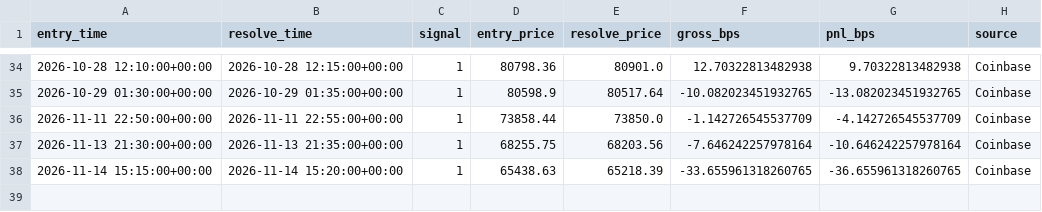
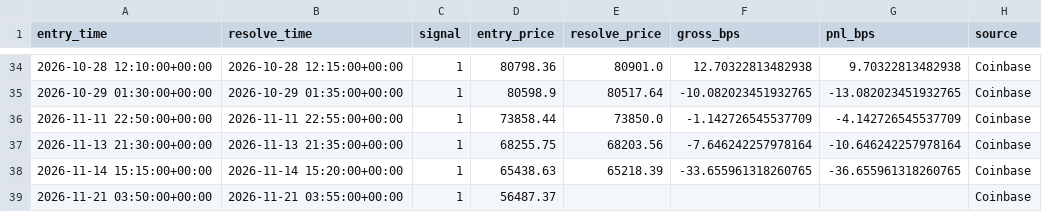
Before and after one commit to MMolinaLL/btc-edge-dashboard, a CSV file: data/live_ledger.csv, drawn as a sheet; only a part is shown, gaps mark what is left out; the diff names each change by its address in the sheet, - before the commit and + after, or states it on an @@ line.

```diff
--- a/data/live_ledger.csv
+++ b/data/live_ledger.csv
+row 39: 2026-11-21 03:50:00+00:00 | 2026-11-21 03:55:00+00:00 | 1 | 56487.37 |  |  |  | Coinbase
```
